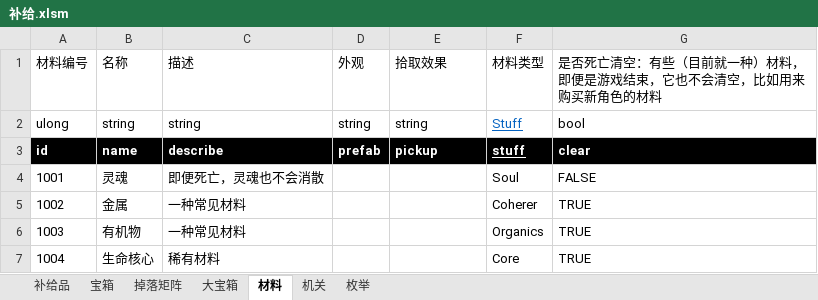
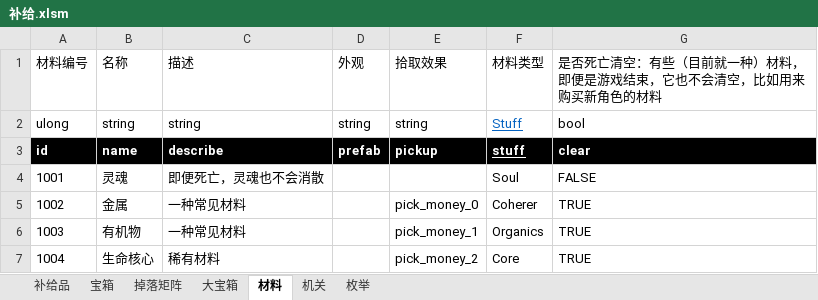
Before and after one commit to Canvastudio/Prometheus, an Excel workbook: Design/原始配置表/补给.xlsm, sheet 材料, drawn as a sheet; values as stored, in another font and other column widths than the file's, no borders; charts and pictures and conditional formats not drawn; the diff names each change by its address in the sheet, - before the commit and + after, or states it on an @@ line.

Commit message:
配置表添加 血瓶 材料 掉落数据。

```diff
--- a/Design/原始配置表/补给.xlsm (sheet 材料)
+++ b/Design/原始配置表/补给.xlsm (sheet 材料)
-E5: (empty)
+E5: pick_money_0
-E6: (empty)
+E6: pick_money_1
-E7: (empty)
+E7: pick_money_2
```
Also changed, not shown: sheet 补给品, charts or pictures.
